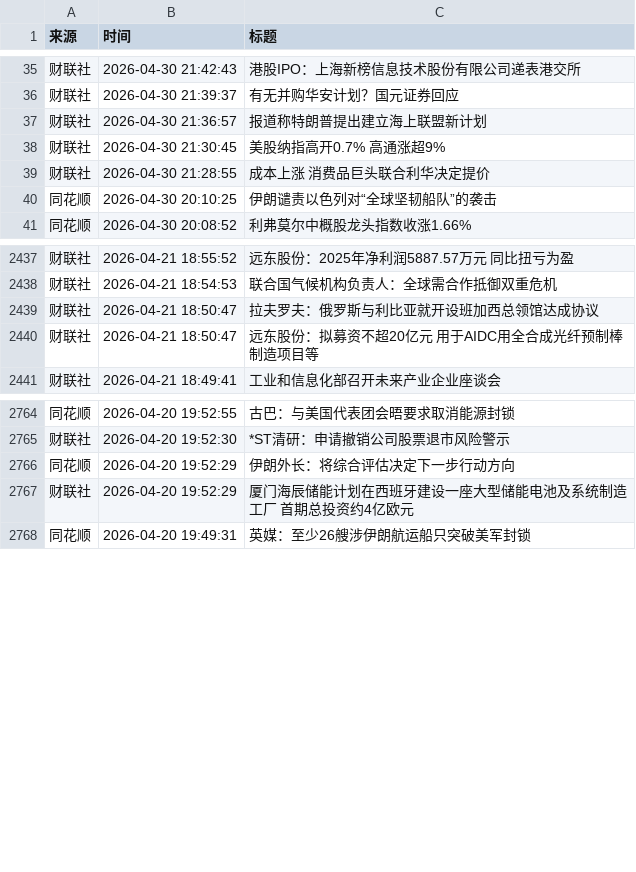
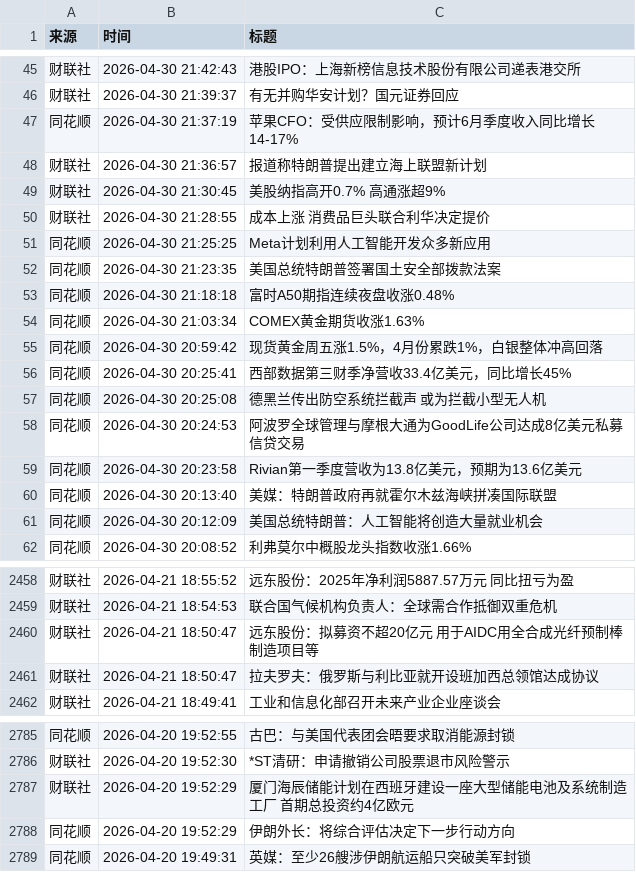
Before and after one commit to xiaoshuochangzai/huiboyanbao, a CSV file: 财经新闻数据/financial_news_archive-2026-04.csv, drawn as a sheet; only a part is shown, gaps mark what is left out; the diff covers the shown part only.

```diff
--- a/财经新闻数据/financial_news_archive-2026-04.csv
+++ b/财经新闻数据/financial_news_archive-2026-04.csv
@@ -36,2 +46,3 @@
 财联社,2026-04-30 21:39:37,有无并购华安计划？国元证券回应
+同花顺,2026-04-30 21:37:19,苹果CFO：受供应限制影响，预计6月季度收入同比增长14-17%
 财联社,2026-04-30 21:36:57,报道称特朗普提出建立海上联盟新计划
@@ -39,3 +50,13 @@
 财联社,2026-04-30 21:28:55,成本上涨 消费品巨头联合利华决定提价
-同花顺,2026-04-30 20:10:25,伊朗谴责以色列对“全球坚韧船队”的袭击
+同花顺,2026-04-30 21:25:25,Meta计划利用人工智能开发众多新应用
+同花顺,2026-04-30 21:23:35,美国总统特朗普签署国土安全部拨款法案
+同花顺,2026-04-30 21:18:18,富时A50期指连续夜盘收涨0.48%
+同花顺,2026-04-30 21:03:34,COMEX黄金期货收涨1.63%
+同花顺,2026-04-30 20:59:42,现货黄金周五涨1.5%，4月份累跌1%，白银整体冲高回落
+同花顺,2026-04-30 20:25:41,西部数据第三财季净营收33.4亿美元，同比增长45%
+同花顺,2026-04-30 20:25:08,德黑兰传出防空系统拦截声 或为拦截小型无人机
+同花顺,2026-04-30 20:24:53,阿波罗全球管理与摩根大通为GoodLife公司达成8亿美元私募信贷交易
+同花顺,2026-04-30 20:23:58,Rivian第一季度营收为13.8亿美元，预期为13.6亿美元
+同花顺,2026-04-30 20:13:40,美媒：特朗普政府再就霍尔木兹海峡拼凑国际联盟
+同花顺,2026-04-30 20:12:09,美国总统特朗普：人工智能将创造大量就业机会
 同花顺,2026-04-30 20:08:52,利弗莫尔中概股龙头指数收涨1.66%
@@ -2438,4 +2459,4 @@
 财联社,2026-04-21 18:54:53,联合国气候机构负责人：全球需合作抵御双重危机
-财联社,2026-04-21 18:50:47,拉夫罗夫：俄罗斯与利比亚就开设班加西总领馆达成协议
 财联社,2026-04-21 18:50:47,远东股份：拟募资不超20亿元 用于AIDC用全合成光纤预制棒制造项目等
+财联社,2026-04-21 18:50:47,拉夫罗夫：俄罗斯与利比亚就开设班加西总领馆达成协议
 财联社,2026-04-21 18:49:41,工业和信息化部召开未来产业企业座谈会
@@ -2765,4 +2786,4 @@
 财联社,2026-04-20 19:52:30,*ST清研：申请撤销公司股票退市风险警示
-同花顺,2026-04-20 19:52:29,伊朗外长：将综合评估决定下一步行动方向
 财联社,2026-04-20 19:52:29,厦门海辰储能计划在西班牙建设一座大型储能电池及系统制造工厂 首期总投资约4亿欧元
+同花顺,2026-04-20 19:52:29,伊朗外长：将综合评估决定下一步行动方向
 同花顺,2026-04-20 19:49:31,英媒：至少26艘涉伊朗航运船只突破美军封锁
```
Also changed, not shown: 10 added rows and 10 moved rows elsewhere in this file, 4 other files.
